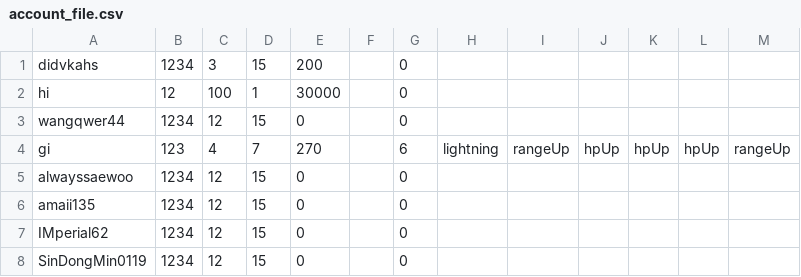
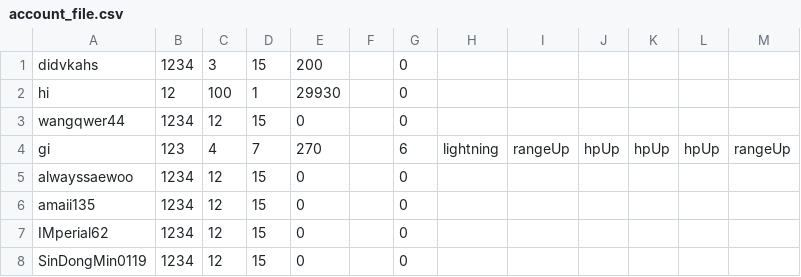
Before and after one commit to 2025-2-OOP-team-6/java_game, a CSV file: assets/files/account_file.csv, drawn as a sheet.

```diff
--- a/assets/files/account_file.csv
+++ b/assets/files/account_file.csv
@@ -1,3 +1,3 @@
 didvkahs,1234,3,15,200,"",0,
-hi,12,100,1,30000,"",0,
+hi,12,100,1,29930,"",0,
 wangqwer44,1234,12,15,0,"",0,
```
Also changed, not shown: assets/files/gi_logData.csv, 8 other files.
